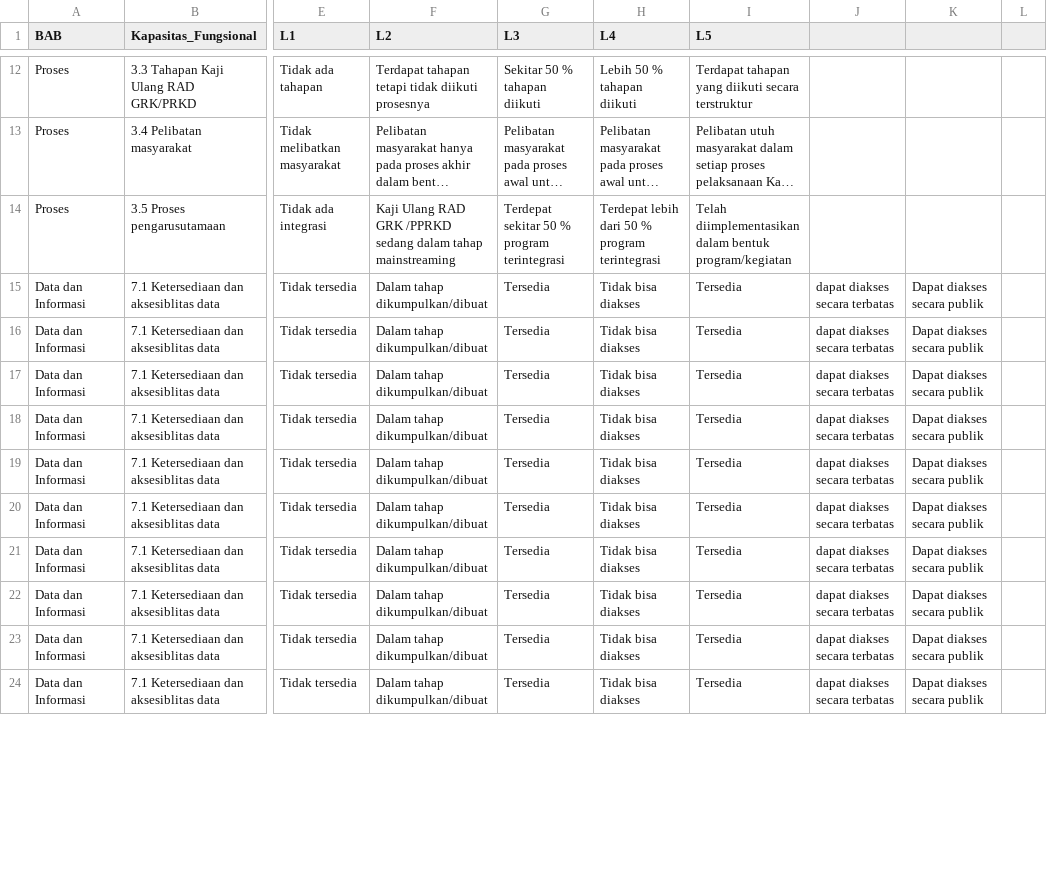
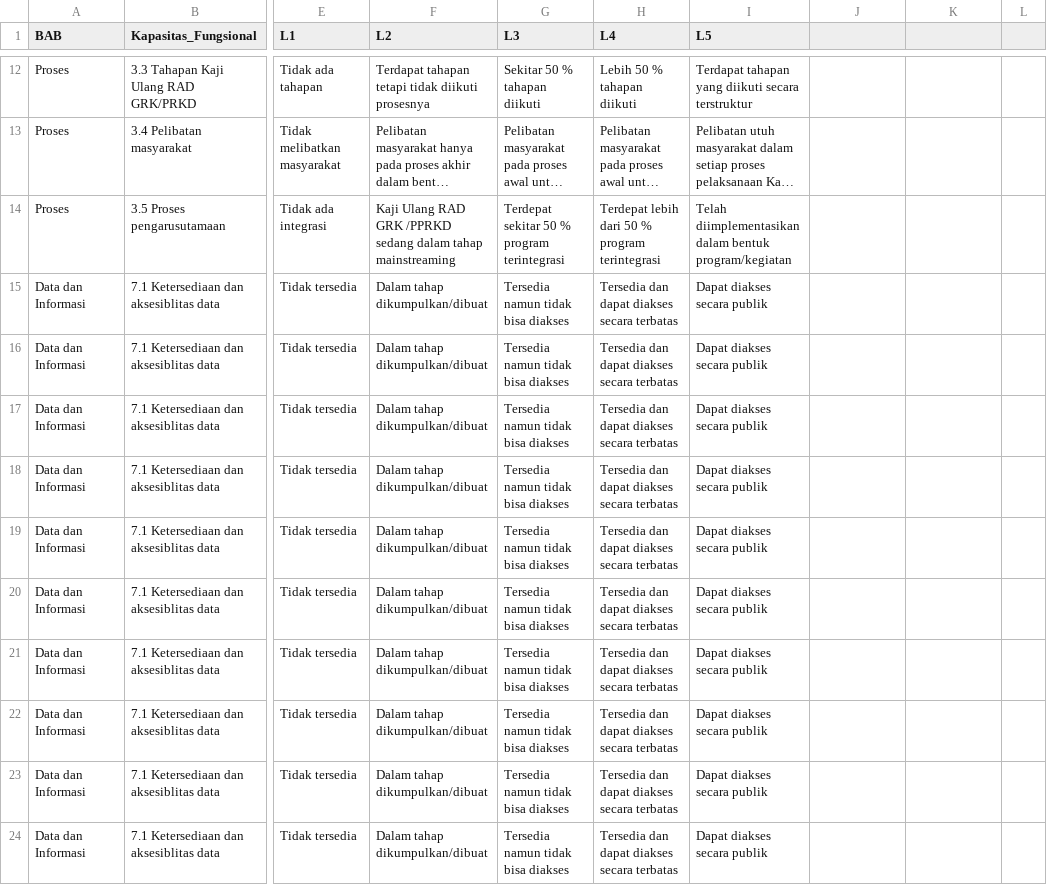
Before and after one commit to alfanugraha/cda, a CSV file: init/system.csv, drawn as a sheet; only a part is shown, gaps mark what is left out; long unchanged cells end in …; the diff covers the shown part only; the diff names each change by its address in the sheet, - before the commit and + after, or states it on an @@ line.

Commit message:
Missing comma

```diff
--- a/init/system.csv
+++ b/init/system.csv
-G15:G24 (L3): Tersedia
+G15:G24 (L3): Tersedia namun tidak bisa diakses
-H15:H24 (L4): Tidak bisa diakses
+H15:H24 (L4): Tersedia dan dapat diakses secara terbatas
-I15:I24 (L5): Tersedia
+I15:I24 (L5): Dapat diakses secara publik
-J15:J24: dapat diakses secara terbatas
+J15:J24: (empty)
-K15:K24: Dapat diakses secara publik
+K15:K24: (empty)
```
Also changed, not shown: 1 added row, 1 removed row and 58 edited cells elsewhere in this file.
